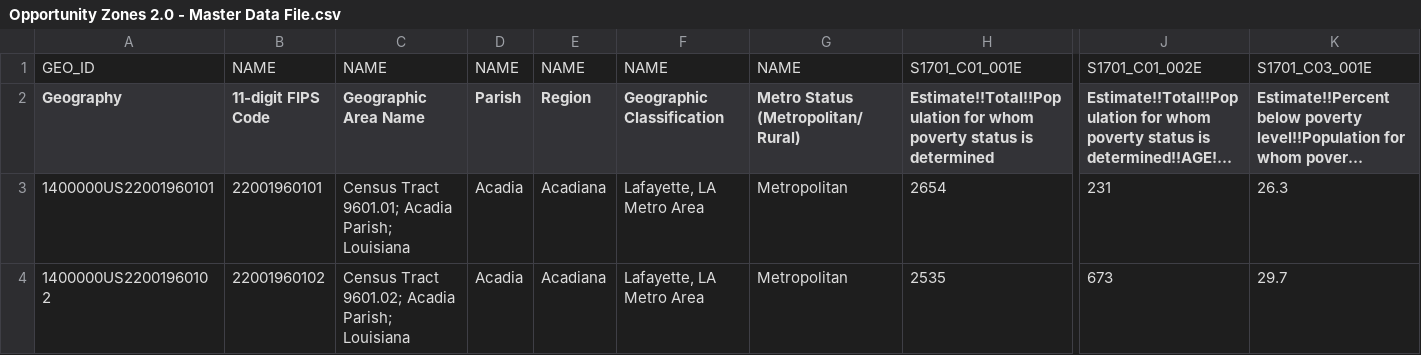
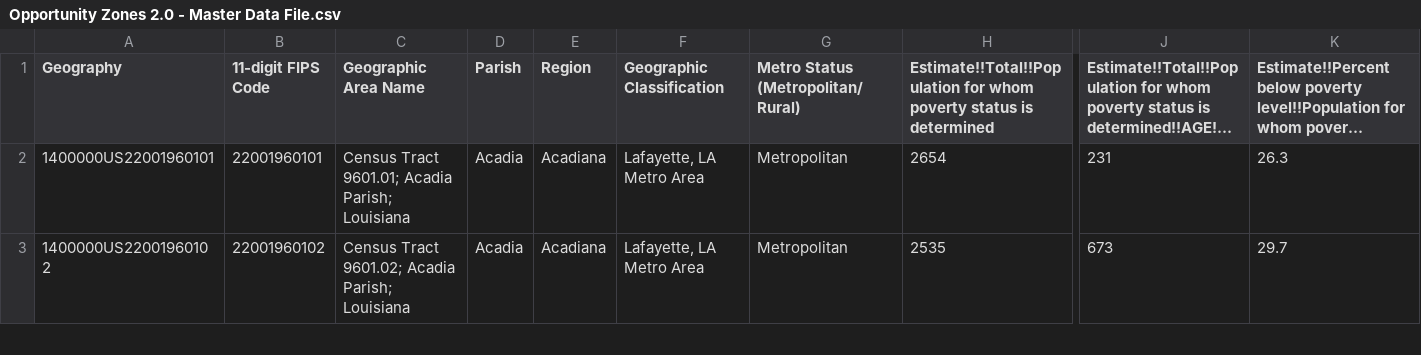
Before and after one commit to pjohnsonla504/la-incentive-portal, a CSV file: Opportunity Zones 2.0 - Master Data File.csv, drawn as a sheet; only a part is shown, gaps mark what is left out; long unchanged cells end in …; rows hold the shown columns only; the diff names each change by its address in the sheet, - before the commit and + after, or states it on an @@ line.

Commit message:
Add files via upload

```diff
--- a/Opportunity Zones 2.0 - Master Data File.csv
+++ b/Opportunity Zones 2.0 - Master Data File.csv
-row 1: GEO_ID | NAME | NAME | NAME | NAME | NAME | NAME | S1701_C01_001E | S1701_C01_002E | S1701_C03_001E
```
